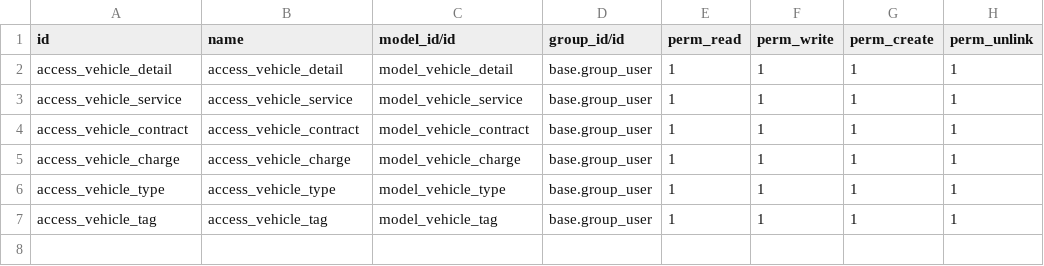
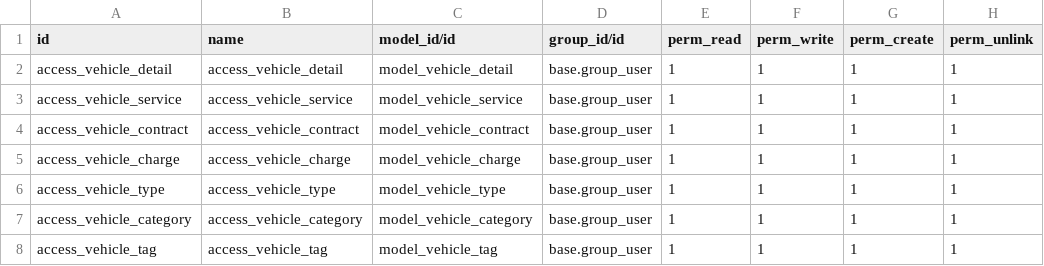
Before and after one commit to aygo-odoo/aygo-self-module, a CSV file: fleetio/security/ir.model.access.csv, drawn as a sheet.

Commit message:
self module with category moodel

```diff
--- a/fleetio/security/ir.model.access.csv
+++ b/fleetio/security/ir.model.access.csv
@@ -6,2 +6,3 @@ access_vehicle_charge,access_vehicle_charge,model_vehicle_charge,base.group_user
 access_vehicle_type,access_vehicle_type,model_vehicle_type,base.group_user,1,1,1,1
+access_vehicle_category,access_vehicle_category,model_vehicle_category,base.group_user,1,1,1,1
 access_vehicle_tag,access_vehicle_tag,model_vehicle_tag,base.group_user,1,1,1,1
```
Also changed, not shown: 13 other files.
